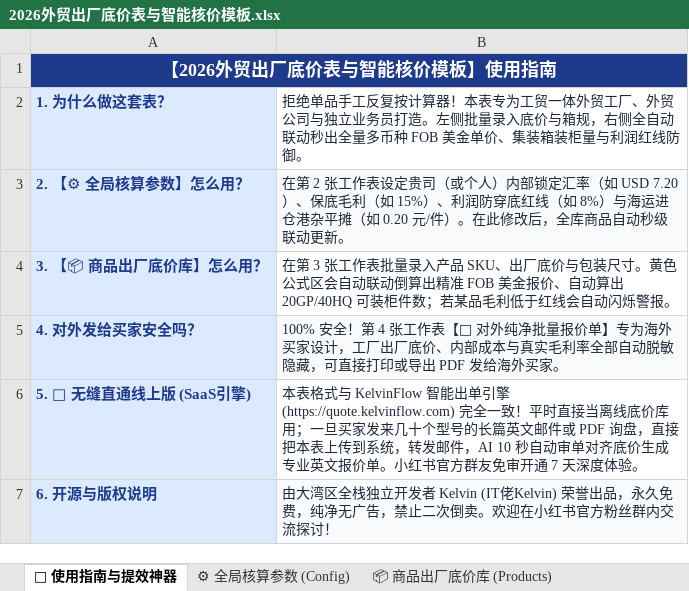
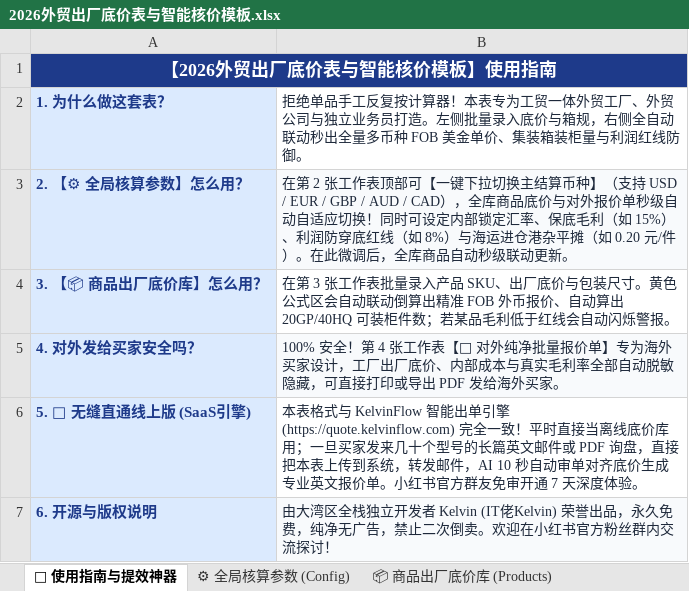
Before and after one commit to KelvinTsui820/kelvinflow-quote-engine, an Excel workbook: media_vault/lead_magnets/2026外贸出厂底价表与智能核价模板.xlsx, sheet 📌 使用指南与提效神器, drawn as a sheet; values as stored, in another font and other column widths than the file's, no borders; the diff names each change by its address in the sheet, - before the commit and + after, or states it on an @@ line.

```diff
--- a/media_vault/lead_magnets/2026外贸出厂底价表与智能核价模板.xlsx (sheet 📌 使用指南与提效神器)
+++ b/media_vault/lead_magnets/2026外贸出厂底价表与智能核价模板.xlsx (sheet 📌 使用指南与提效神器)
-B3: …张工作表设定贵司（或个人）内部锁定汇率（如 USD 7.20）、保底毛利（如 15%）、利润防穿底红线（如 8%）与海运进仓港杂平摊（如 0.20 元/件）。在此修改后，全库…
+B3: …张工作表顶部可【一键下拉切换主结算币种】（支持 USD / EUR / GBP / AUD / CAD），全库商品底价与对外报价单秒级自动自适应切换！同时可设定内部锁定汇率、保底毛利（如 15%）、利润防穿底红线（如 8%）与海运进仓港杂平摊（如 0.20 元/件）。在此微调后，全库…
-B4: …精准 FOB 美金报价、自…
+B4: …精准 FOB 外币报价、自…
```
Also changed, not shown: sheet ⚙ 全局核算参数 (Config), sheet 📦 商品出厂底价库 (Products), sheet 📄 对外纯净批量报价单 (脱敏单), public/templates/外贸出厂底价表与智能核价模板_双表旗舰版.xlsx, public/templates/极简出厂底价表_双表旗舰版.xlsx, 3 other files.
